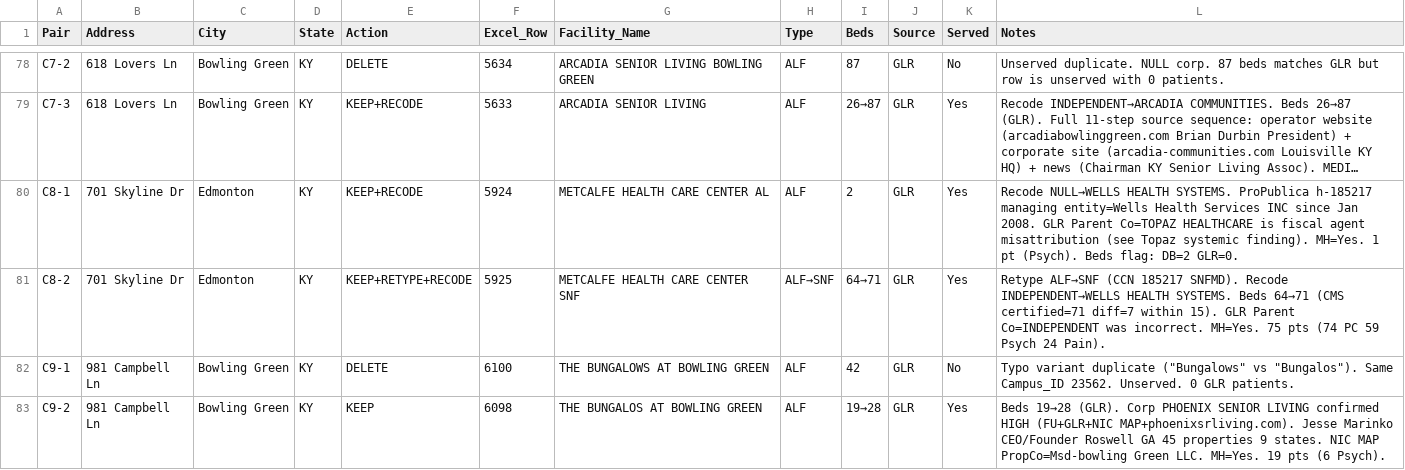
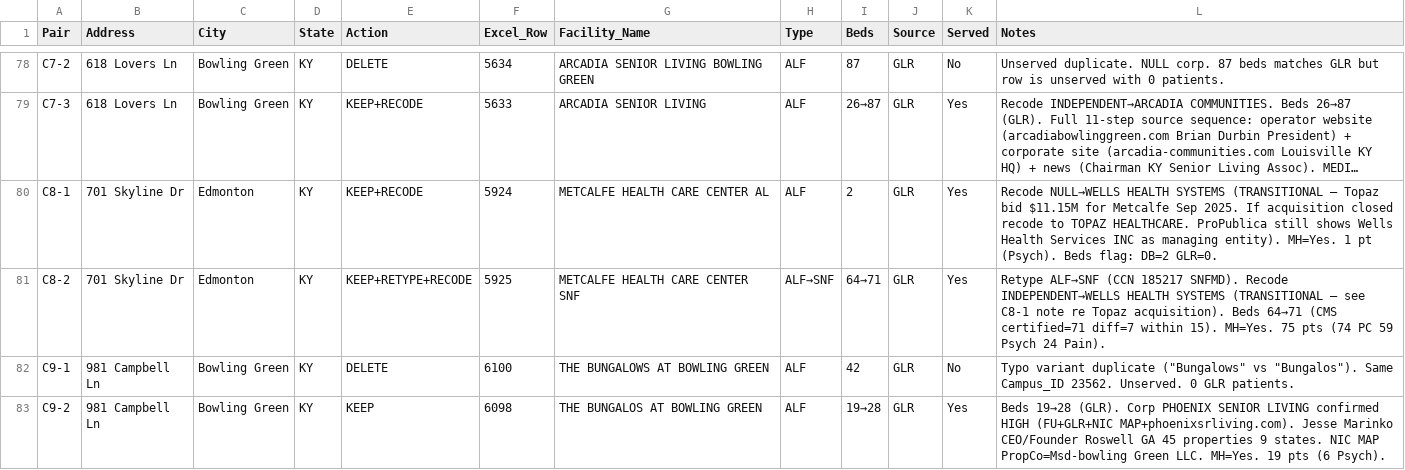
Before and after one commit to bootsatwood/data-model, a CSV file: scripts/audit_reports/dedup_decisions_log.csv, drawn as a sheet; only a part is shown, gaps mark what is left out; long unchanged cells end in …; the diff names each change by its address in the sheet, - before the commit and + after, or states it on an @@ line.

```diff
--- a/scripts/audit_reports/dedup_decisions_log.csv
+++ b/scripts/audit_reports/dedup_decisions_log.csv
-L80 (Notes): …NULL→WELLS HEALTH SYSTEMS. ProPublica h-185217 managing entity=Wells Health Services INC since Jan 2008. GLR Parent Co=TOPAZ HEALTHCARE is fiscal agent misattribution (see Topaz systemic finding). MH=Yes. 1…
+L80 (Notes): …NULL→WELLS HEALTH SYSTEMS (TRANSITIONAL — Topaz bid $11.15M for Metcalfe Sep 2025. If acquisition closed recode to TOPAZ HEALTHCARE. ProPublica still shows Wells Health Services INC as managing entity). MH=Yes. 1…
-L81 (Notes): …INDEPENDENT→WELLS HEALTH SYSTEMS. Beds 64→71 (CMS certified=71 diff=7 within 15). GLR Parent Co=INDEPENDENT was incorrect. MH=Yes. 75…
+L81 (Notes): …INDEPENDENT→WELLS HEALTH SYSTEMS (TRANSITIONAL — see C8-1 note re Topaz acquisition). Beds 64→71 (CMS certified=71 diff=7 within 15). MH=Yes. 75…
```
Also changed, not shown: scripts/audit_reports/pending_followups.csv, 1 other file.
